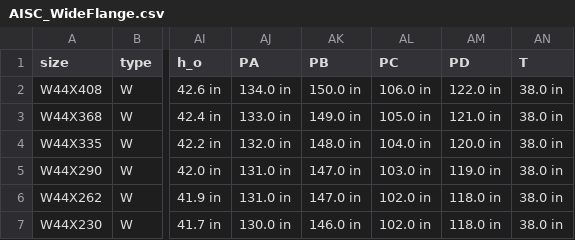
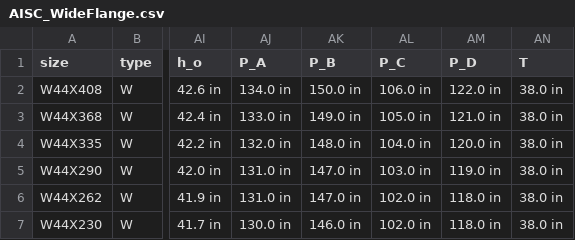
Before and after one commit to StructuralTools/StructuralTools, a CSV file: src/structuraltools/resources/AISC_WideFlange.csv, drawn as a sheet; only a part is shown, gaps mark what is left out; the diff names each change by its address in the sheet, - before the commit and + after, or states it on an @@ line.

```diff
--- a/src/structuraltools/resources/AISC_WideFlange.csv
+++ b/src/structuraltools/resources/AISC_WideFlange.csv
-AJ1: PA
+AJ1: P_A
-AK1: PB
+AK1: P_B
-AL1: PC
+AL1: P_C
-AM1: PD
+AM1: P_D
```
Also changed, not shown: src/structuraltools/resources/AISC_Angle.csv, src/structuraltools/resources/AISC_Channel.csv, 5 other files.
